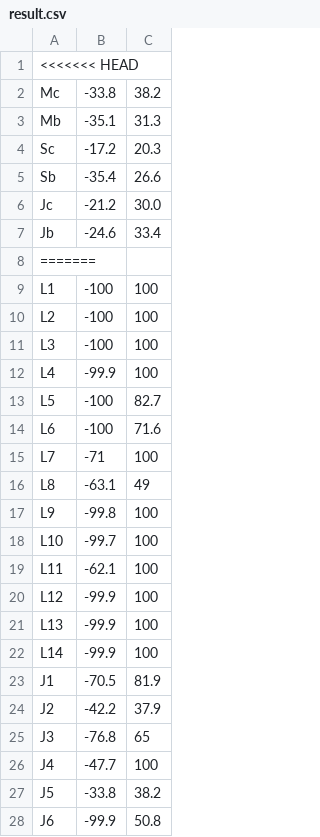
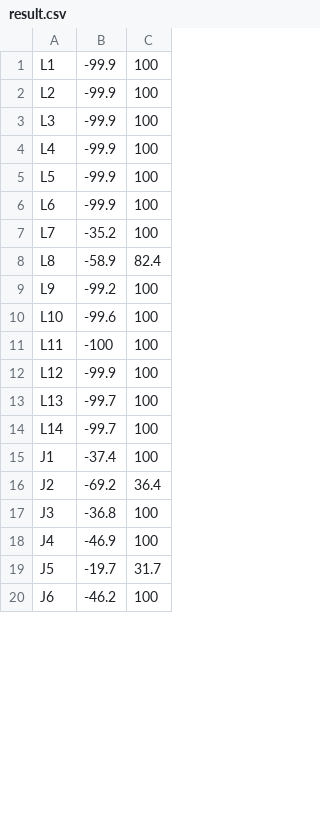
Before and after one commit to Yamanashi-laboratory/MarginX, a CSV file: result.csv, drawn as a sheet; only a part is shown; the diff covers the shown part only.

```diff
--- a/result.csv
+++ b/result.csv
@@ -1,28 +1,20 @@
-<<<<<<< HEAD
-   Mc,  -33.8, 38.2
-   Mb,  -35.1, 31.3
-   Sc,  -17.2,   20.3
-   Sb, -35.4,   26.6
-   Jc,  -21.2,  30.0
-   Jb,  -24.6,  33.4
-=======
-   L1,  -100,   100
-   L2,  -100,   100
-   L3,  -100,   100
+   L1, -99.9,   100
+   L2, -99.9,   100
+   L3, -99.9,   100
    L4, -99.9,   100
-   L5,  -100,  82.7
-   L6,  -100,  71.6
-   L7,   -71,   100
-   L8, -63.1,    49
-   L9, -99.8,   100
-  L10, -99.7,   100
-  L11, -62.1,   100
+   L5, -99.9,   100
+   L6, -99.9,   100
+   L7, -35.2,   100
+   L8, -58.9,  82.4
+   L9, -99.2,   100
+  L10, -99.6,   100
+  L11,  -100,   100
   L12, -99.9,   100
-  L13, -99.9,   100
-  L14, -99.9,   100
-   J1, -70.5,  81.9
-   J2, -42.2,  37.9
-   J3, -76.8,    65
-   J4, -47.7,   100
-   J5, -33.8,  38.2
-   J6, -99.9,  50.8
+  L13, -99.7,   100
+  L14, -99.7,   100
+   J1, -37.4,   100
+   J2, -69.2,  36.4
+   J3, -36.8,   100
+   J4, -46.9,   100
+   J5, -19.7,  31.7
+   J6, -46.2,   100
```
Also changed, not shown: 1 removed row and 19 edited cells elsewhere in this file, yield.csv, 4 other files.
